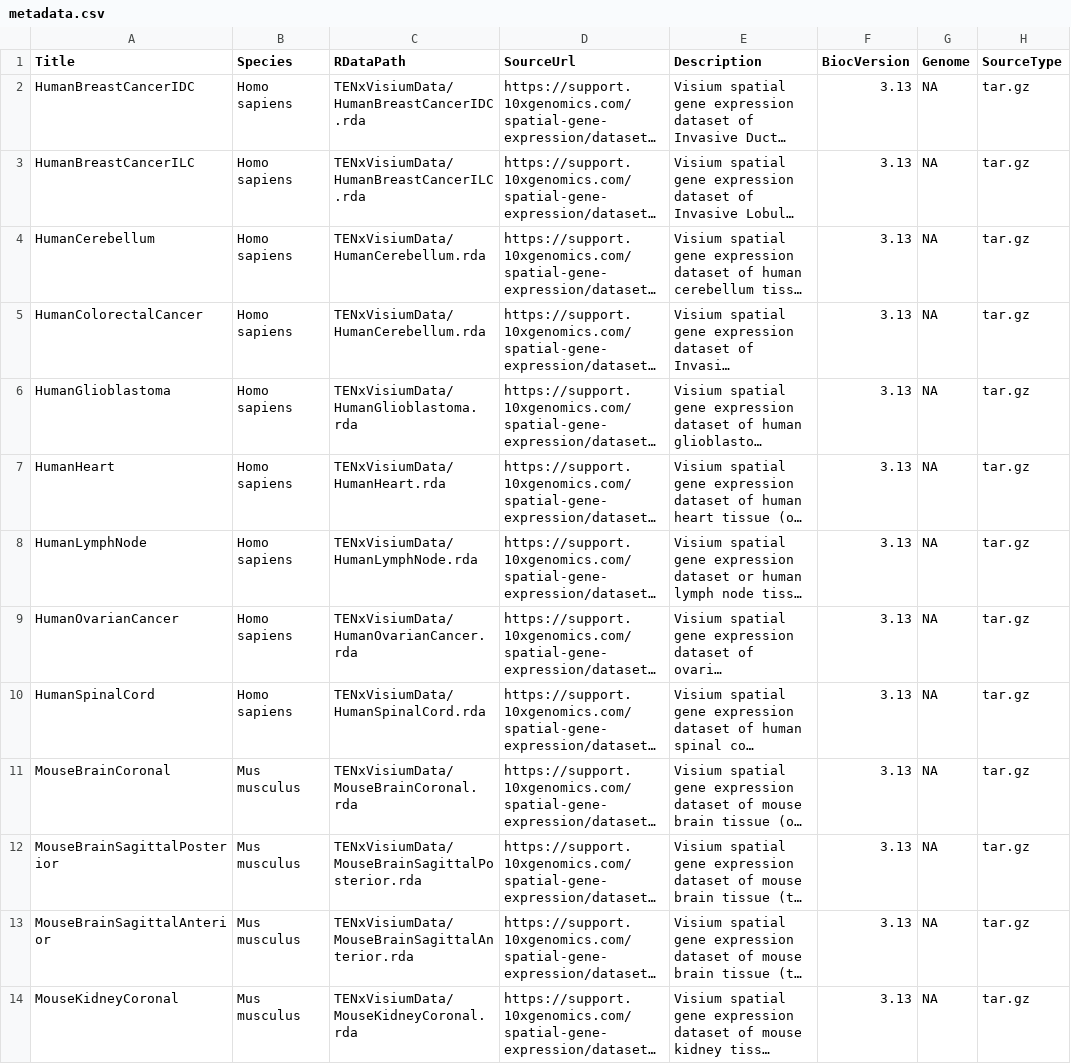
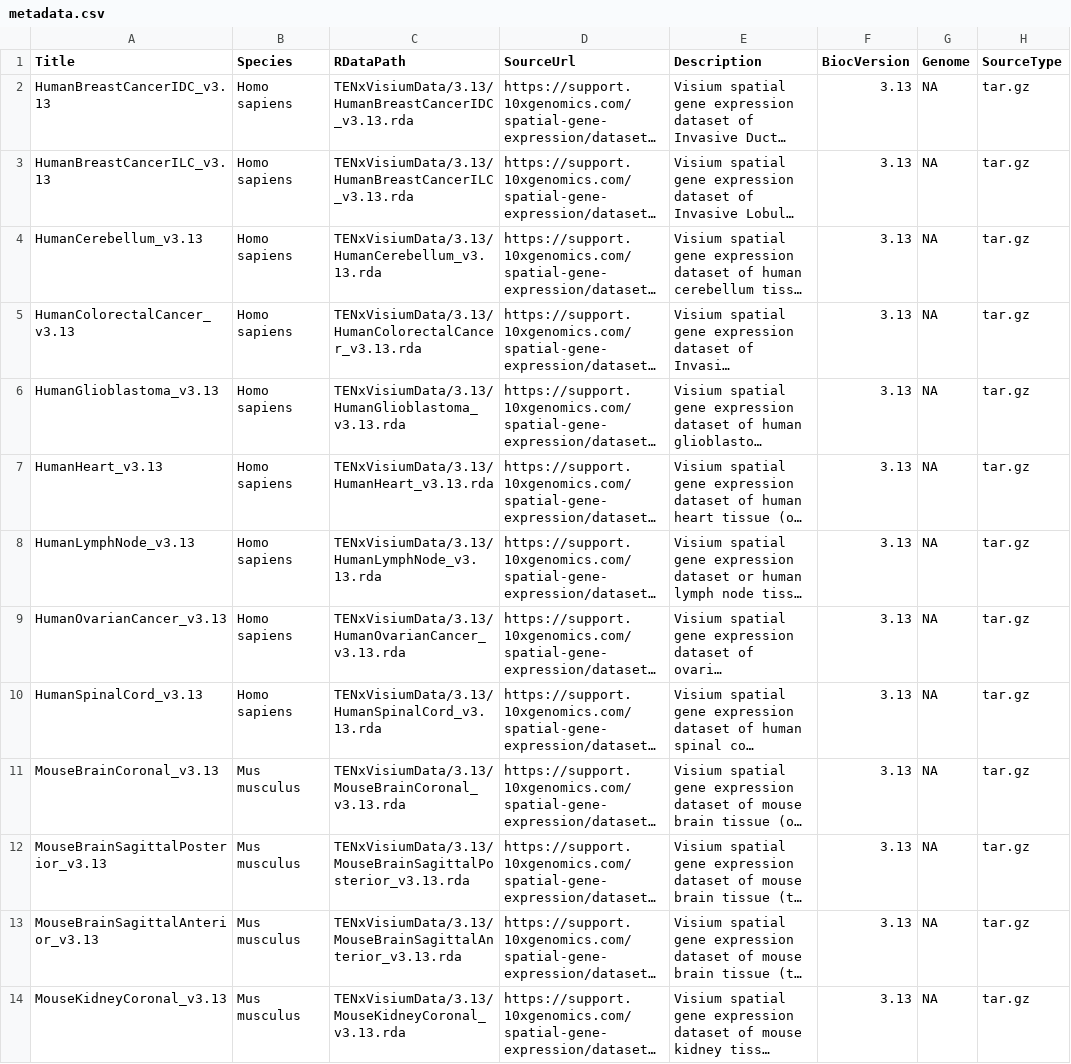
Before and after one commit to HelenaLC/TENxVisiumData, a CSV file: inst/extdata/metadata.csv, drawn as a sheet; only a part is shown; long unchanged cells end in …; the diff names each change by its address in the sheet, - before the commit and + after, or states it on an @@ line.

Commit message:
+v3.13 subdir & unique object titles (<title>_v3.13)

```diff
--- a/inst/extdata/metadata.csv
+++ b/inst/extdata/metadata.csv
-A2 (Title): HumanBreastCancerIDC
+A2 (Title): HumanBreastCancerIDC_v3.13
-C2 (RDataPath): TENxVisiumData/HumanBreastCancerIDC.rda
+C2 (RDataPath): TENxVisiumData/3.13/HumanBreastCancerIDC_v3.13.rda
-A3 (Title): HumanBreastCancerILC
+A3 (Title): HumanBreastCancerILC_v3.13
-C3 (RDataPath): TENxVisiumData/HumanBreastCancerILC.rda
+C3 (RDataPath): TENxVisiumData/3.13/HumanBreastCancerILC_v3.13.rda
-A4 (Title): HumanCerebellum
+A4 (Title): HumanCerebellum_v3.13
-C4 (RDataPath): TENxVisiumData/HumanCerebellum.rda
+C4 (RDataPath): TENxVisiumData/3.13/HumanCerebellum_v3.13.rda
-A5 (Title): HumanColorectalCancer
+A5 (Title): HumanColorectalCancer_v3.13
-C5 (RDataPath): TENxVisiumData/HumanCerebellum.rda
+C5 (RDataPath): TENxVisiumData/3.13/HumanColorectalCancer_v3.13.rda
-A6 (Title): HumanGlioblastoma
+A6 (Title): HumanGlioblastoma_v3.13
-C6 (RDataPath): TENxVisiumData/HumanGlioblastoma.rda
+C6 (RDataPath): TENxVisiumData/3.13/HumanGlioblastoma_v3.13.rda
-A7 (Title): HumanHeart
+A7 (Title): HumanHeart_v3.13
-C7 (RDataPath): TENxVisiumData/HumanHeart.rda
+C7 (RDataPath): TENxVisiumData/3.13/HumanHeart_v3.13.rda
-A8 (Title): HumanLymphNode
+A8 (Title): HumanLymphNode_v3.13
-C8 (RDataPath): TENxVisiumData/HumanLymphNode.rda
+C8 (RDataPath): TENxVisiumData/3.13/HumanLymphNode_v3.13.rda
-A9 (Title): HumanOvarianCancer
+A9 (Title): HumanOvarianCancer_v3.13
-C9 (RDataPath): TENxVisiumData/HumanOvarianCancer.rda
+C9 (RDataPath): TENxVisiumData/3.13/HumanOvarianCancer_v3.13.rda
-A10 (Title): HumanSpinalCord
+A10 (Title): HumanSpinalCord_v3.13
-C10 (RDataPath): TENxVisiumData/HumanSpinalCord.rda
+C10 (RDataPath): TENxVisiumData/3.13/HumanSpinalCord_v3.13.rda
-A11 (Title): MouseBrainCoronal
+A11 (Title): MouseBrainCoronal_v3.13
-C11 (RDataPath): TENxVisiumData/MouseBrainCoronal.rda
+C11 (RDataPath): TENxVisiumData/3.13/MouseBrainCoronal_v3.13.rda
-A12 (Title): MouseBrainSagittalPosterior
+A12 (Title): MouseBrainSagittalPosterior_v3.13
-C12 (RDataPath): TENxVisiumData/MouseBrainSagittalPosterior.rda
+C12 (RDataPath): TENxVisiumData/3.13/MouseBrainSagittalPosterior_v3.13.rda
-A13 (Title): MouseBrainSagittalAnterior
+A13 (Title): MouseBrainSagittalAnterior_v3.13
-C13 (RDataPath): TENxVisiumData/MouseBrainSagittalAnterior.rda
+C13 (RDataPath): TENxVisiumData/3.13/MouseBrainSagittalAnterior_v3.13.rda
-A14 (Title): MouseKidneyCoronal
+A14 (Title): MouseKidneyCoronal_v3.13
-C14 (RDataPath): TENxVisiumData/MouseKidneyCoronal.rda
+C14 (RDataPath): TENxVisiumData/3.13/MouseKidneyCoronal_v3.13.rda
```
Also changed, not shown: 17 other files.
